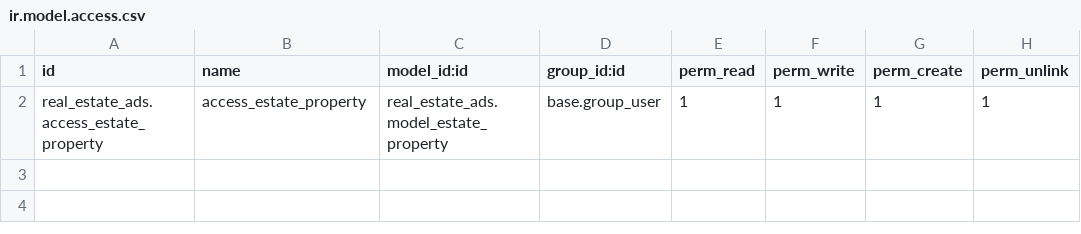
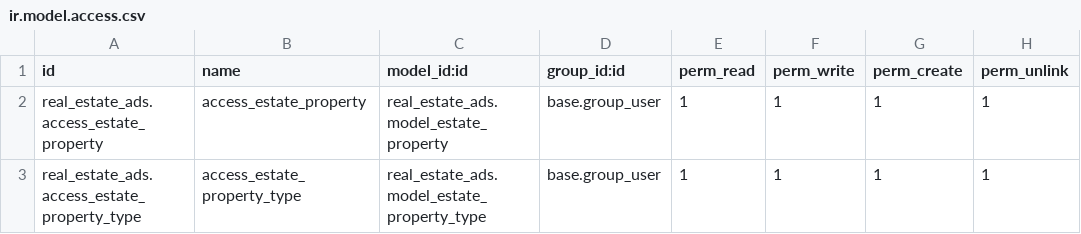
Before and after one commit to basheir/custom-module-16, a CSV file: real_estate_ads/security/ir.model.access.csv, drawn as a sheet.

Commit message:
Property types ui and menu item added

```diff
--- a/real_estate_ads/security/ir.model.access.csv
+++ b/real_estate_ads/security/ir.model.access.csv
@@ -2 +2,2 @@ id,name,model_id:id,group_id:id,perm_read,perm_write,perm_create,perm_unlink
 real_estate_ads.access_estate_property,access_estate_property,real_estate_ads.model_estate_property,base.group_user,1,1,1,1
+real_estate_ads.access_estate_property_type,access_estate_property_type,real_estate_ads.model_estate_property_type,base.group_user,1,1,1,1
```
Also changed, not shown: 4 other files.
